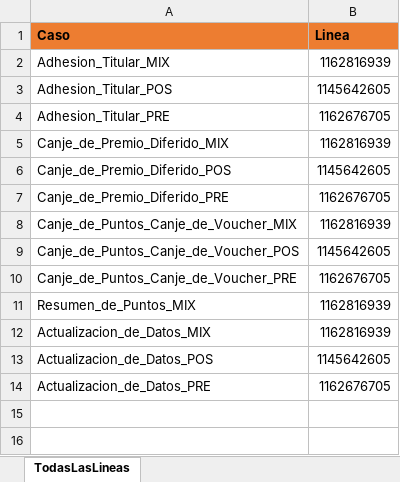
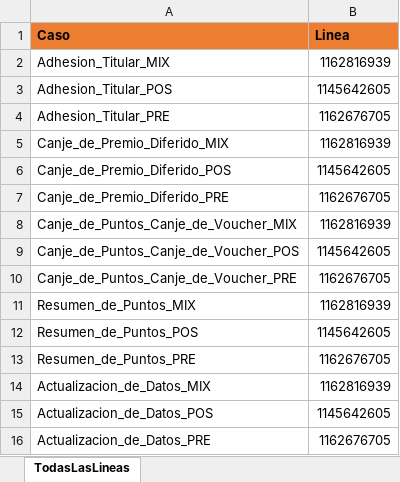
Before and after one commit to Juanpaler/seleniumTest, an Excel workbook: LineasClubPersonalFront.xlsx, sheet TodasLasLineas, drawn as a sheet; values as stored, in another font and other column widths than the file's, no borders; the diff names each change by its address in the sheet, - before the commit and + after, or states it on an @@ line.

Commit message:
Actualización de lineas
Actualización de lineas

```diff
--- a/LineasClubPersonalFront.xlsx (sheet TodasLasLineas)
+++ b/LineasClubPersonalFront.xlsx (sheet TodasLasLineas)
+row 12: Resumen_de_Puntos_POS | 1145642605
+row 13: Resumen_de_Puntos_PRE | 1162676705
```
